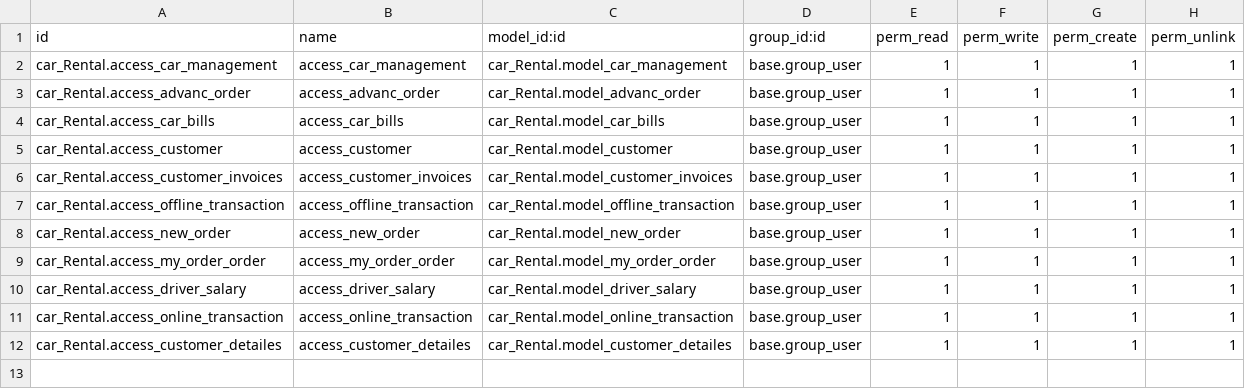
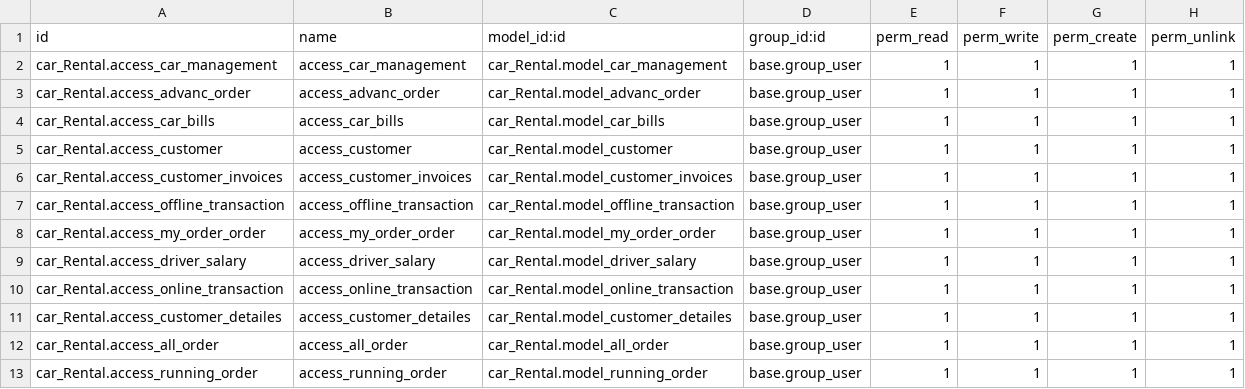
Before and after one commit to harshtank21/Car-_Rental, a CSV file: security/ir.model.access.csv, drawn as a sheet; removed rows and columns are numbered as before the commit, all else as after; the diff names each change by its address in the sheet, - before the commit and + after, or states it on an @@ line.

```diff
--- a/security/ir.model.access.csv
+++ b/security/ir.model.access.csv
-row 8: car_Rental.access_new_order | access_new_order | car_Rental.model_new_order | base.group_user | 1 | 1 | 1 | 1
+row 12: car_Rental.access_all_order | access_all_order | car_Rental.model_all_order | base.group_user | 1 | 1 | 1 | 1
+row 13: car_Rental.access_running_order | access_running_order | car_Rental.model_running_order | base.group_user | 1 | 1 | 1 | 1
```
Also changed, not shown: 18 other files.
